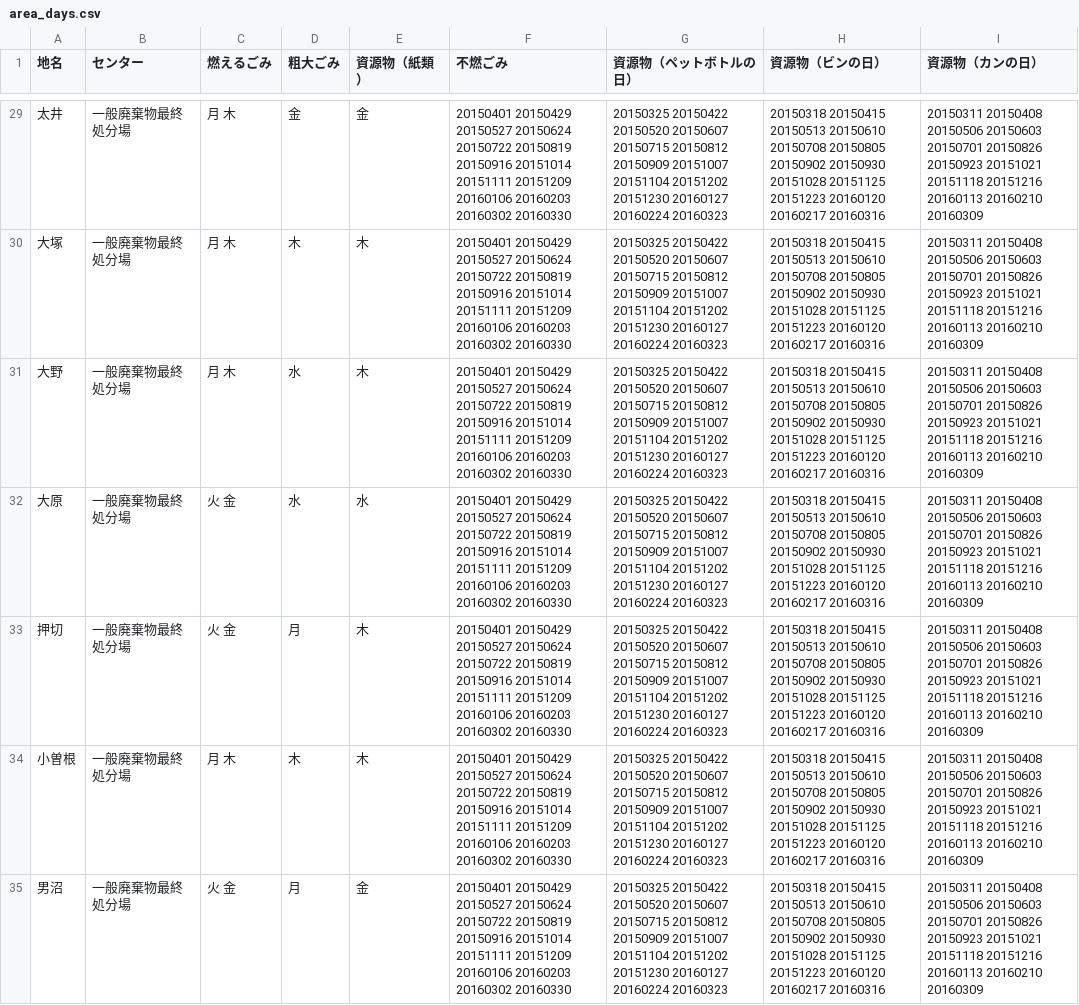
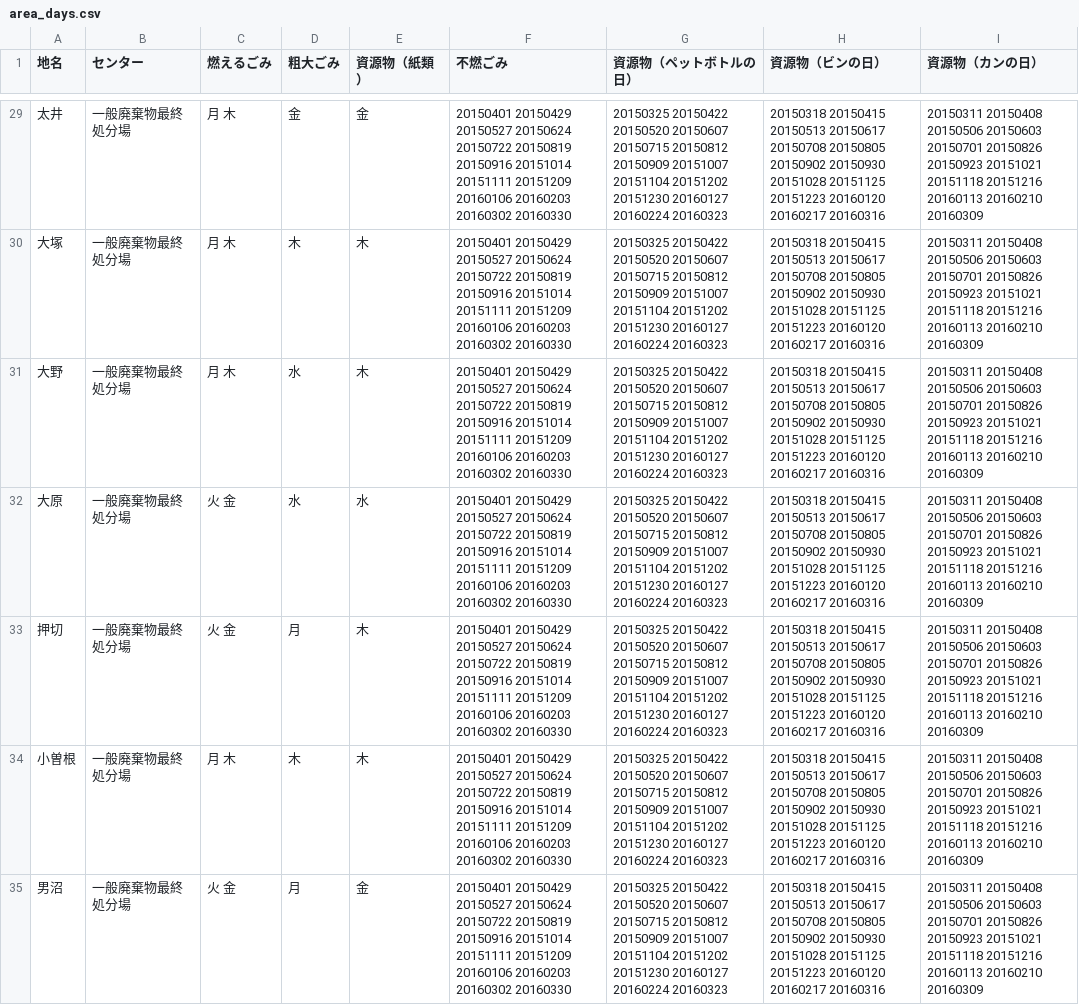
Before and after one commit to 50saisatte/5374, a CSV file: data/area_days.csv, drawn as a sheet; only a part is shown, gaps mark what is left out; the diff covers the shown part only; the diff names each change by its address in the sheet, - before the commit and + after, or states it on an @@ line.

```diff
--- a/data/area_days.csv
+++ b/data/area_days.csv
-H29:H35 (資源物（ビンの日）): …20150415 20150513 20150610 20150708 20150805…
+H29:H35 (資源物（ビンの日）): …20150415 20150513 20150617 20150708 20150805…
```
Also changed, not shown: 174 edited cells elsewhere in this file.
